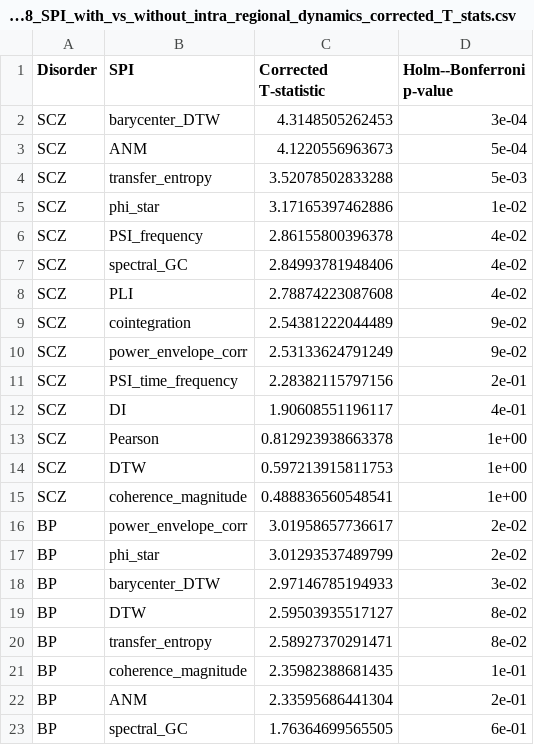
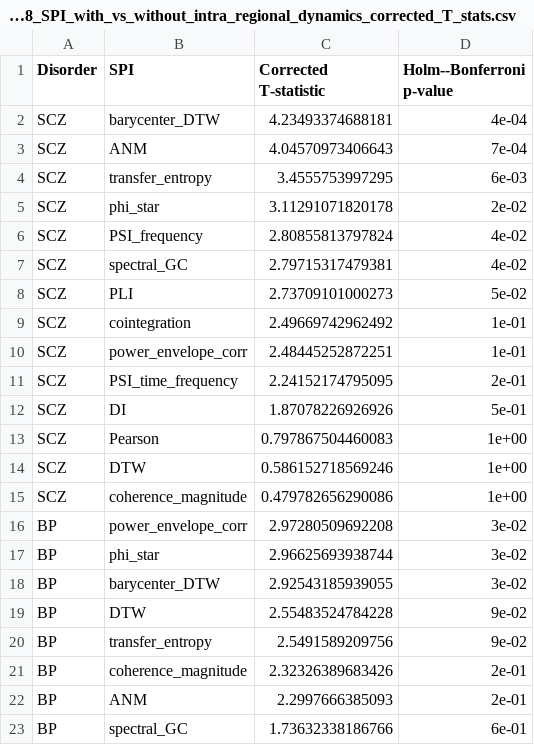
Before and after one commit to DynamicsAndNeuralSystems/fMRI_FeaturesDisorders, a CSV file: plots/tables/Table_S8_SPI_with_vs_without_intra_regional_dynamics_corrected_T_stats.csv, drawn as a sheet; only a part is shown; the diff covers the shown part only.

```diff
--- a/plots/tables/Table_S8_SPI_with_vs_without_intra_regional_dynamics_corrected_T_stats.csv
+++ b/plots/tables/Table_S8_SPI_with_vs_without_intra_regional_dynamics_corrected_T_stats.csv
@@ -1,23 +1,23 @@
 "Disorder","SPI","Corrected T-statistic","Holm--Bonferroni p-value"
-"SCZ","barycenter_DTW",4.3148505262453,"3e-04"
-"SCZ","ANM",4.1220556963673,"5e-04"
-"SCZ","transfer_entropy",3.52078502833288,"5e-03"
-"SCZ","phi_star",3.17165397462886,"1e-02"
-"SCZ","PSI_frequency",2.86155800396378,"4e-02"
-"SCZ","spectral_GC",2.84993781948406,"4e-02"
-"SCZ","PLI",2.78874223087608,"4e-02"
-"SCZ","cointegration",2.54381222044489,"9e-02"
-"SCZ","power_envelope_corr",2.53133624791249,"9e-02"
-"SCZ","PSI_time_frequency",2.28382115797156,"2e-01"
-"SCZ","DI",1.90608551196117,"4e-01"
-"SCZ","Pearson",0.812923938663378,"1e+00"
-"SCZ","DTW",0.597213915811753,"1e+00"
-"SCZ","coherence_magnitude",0.488836560548541,"1e+00"
-"BP","power_envelope_corr",3.01958657736617,"2e-02"
-"BP","phi_star",3.01293537489799,"2e-02"
-"BP","barycenter_DTW",2.97146785194933,"3e-02"
-"BP","DTW",2.59503935517127,"8e-02"
-"BP","transfer_entropy",2.58927370291471,"8e-02"
-"BP","coherence_magnitude",2.35982388681435,"1e-01"
-"BP","ANM",2.33595686441304,"2e-01"
-"BP","spectral_GC",1.76364699565505,"6e-01"
+"SCZ","barycenter_DTW",4.23493374688181,"4e-04"
+"SCZ","ANM",4.04570973406643,"7e-04"
+"SCZ","transfer_entropy",3.4555753997295,"6e-03"
+"SCZ","phi_star",3.11291071820178,"2e-02"
+"SCZ","PSI_frequency",2.80855813797824,"4e-02"
+"SCZ","spectral_GC",2.79715317479381,"4e-02"
+"SCZ","PLI",2.73709101000273,"5e-02"
+"SCZ","cointegration",2.49669742962492,"1e-01"
+"SCZ","power_envelope_corr",2.48445252872251,"1e-01"
+"SCZ","PSI_time_frequency",2.24152174795095,"2e-01"
+"SCZ","DI",1.87078226926926,"5e-01"
+"SCZ","Pearson",0.797867504460083,"1e+00"
+"SCZ","DTW",0.586152718569246,"1e+00"
+"SCZ","coherence_magnitude",0.479782656290086,"1e+00"
+"BP","power_envelope_corr",2.97280509692208,"3e-02"
+"BP","phi_star",2.96625693938744,"3e-02"
+"BP","barycenter_DTW",2.92543185939055,"3e-02"
+"BP","DTW",2.55483524784228,"9e-02"
+"BP","transfer_entropy",2.5491589209756,"9e-02"
+"BP","coherence_magnitude",2.32326389683426,"2e-01"
+"BP","ANM",2.2997666385093,"2e-01"
+"BP","spectral_GC",1.73632338186766,"6e-01"
```
Also changed, not shown: 8 edited cells elsewhere in this file, plots/tables/Table_S6_significant_pairwise_SPI_wise_results.csv, plots/tables/Table_S7_significant_pairwise_SPI_combined_with_intra_regional_dynamics_results.csv, 13 other files.
